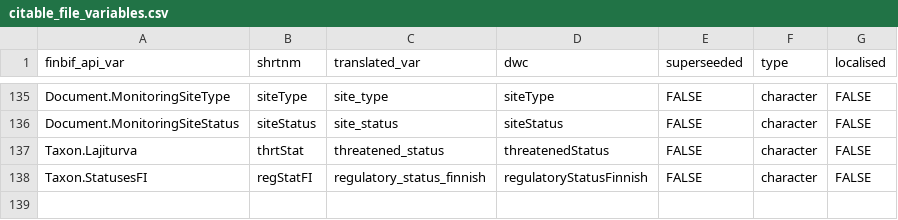
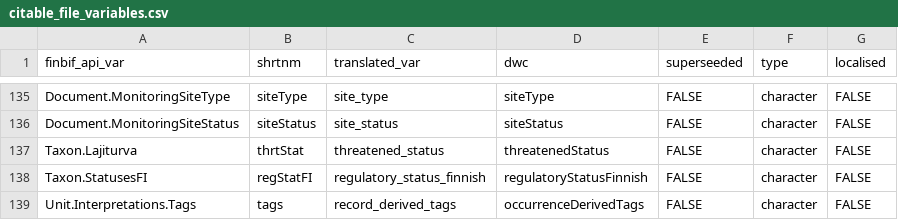
Before and after one commit to luomus/finbif, a CSV file: data-raw/citable_file_variables.csv, drawn as a sheet; only a part is shown, gaps mark what is left out.

Commit message:
Add new citable file var

```diff
--- a/data-raw/citable_file_variables.csv
+++ b/data-raw/citable_file_variables.csv
@@ -138 +138,2 @@ Taxon.Lajiturva,thrtStat,threatened_status,threatenedStatus,FALSE,character,FALS
 Taxon.StatusesFI,regStatFI,regulatory_status_finnish,regulatoryStatusFinnish,FALSE,character,FALSE
+Unit.Interpretations.Tags,tags,record_derived_tags,occurrenceDerivedTags,FALSE,character,FALSE
```
Also changed, not shown: data-raw/citable_file_variables_test.csv, 1 other file.
